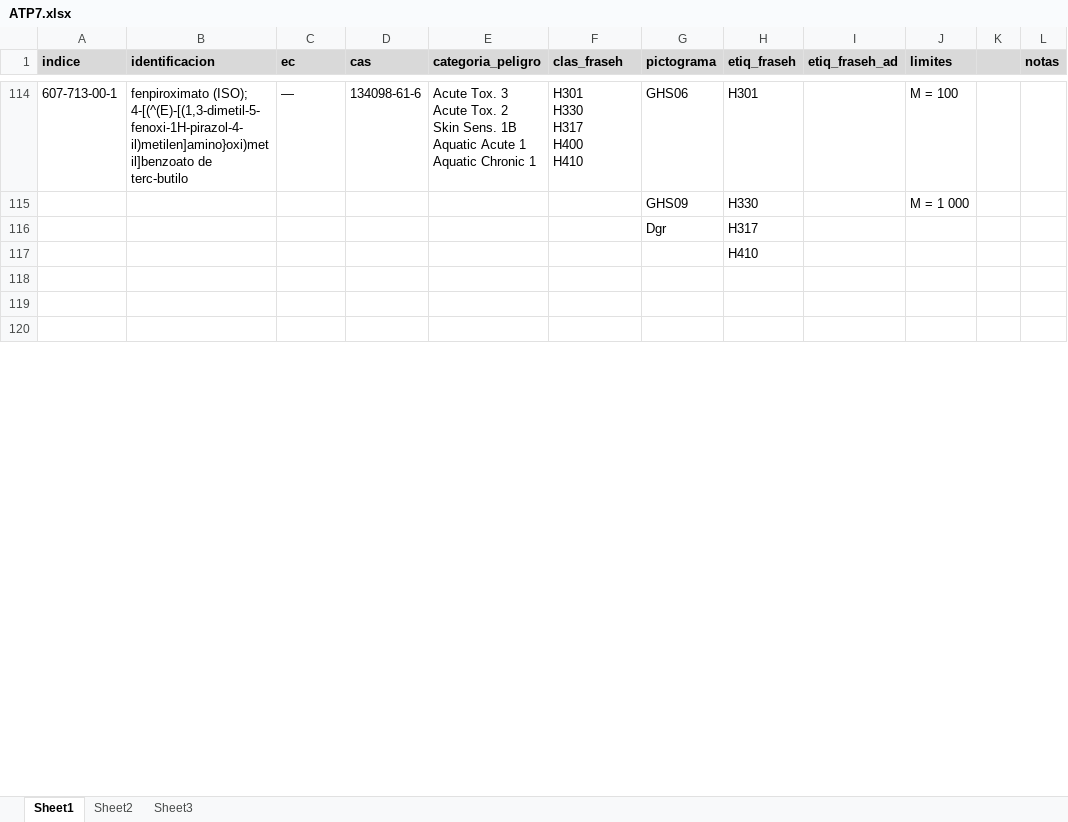
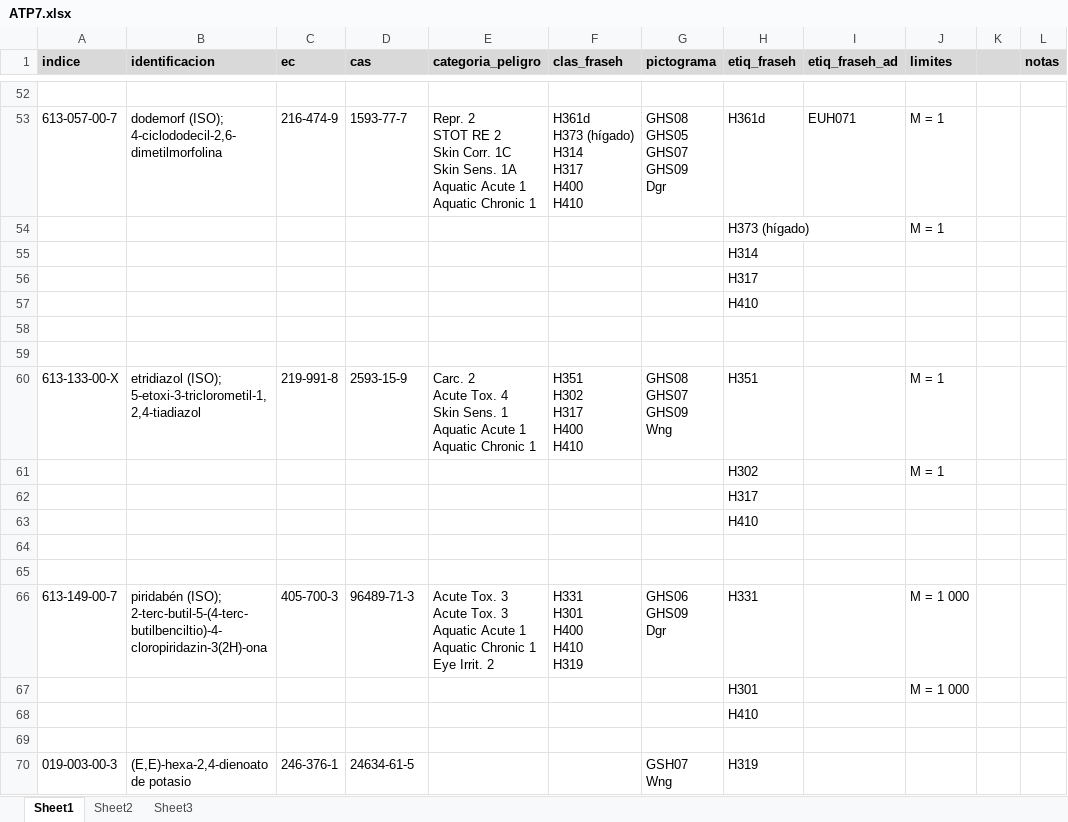
Before and after one commit to manuelgqm/risctox_dist, an Excel workbook: atp_update/ATP7.xlsx, sheet Sheet1, drawn as a sheet; only a part is shown, gaps mark what is left out; the shorter side is filled out with more unchanged rows; values as stored, in another font and other column widths than the file's, no borders; addresses are those after the commit; ↵ is a line break in a cell; the diff covers the shown part only; the diff names each change by its address in the sheet, - before the commit and + after, or states it on an @@ line.

```diff
--- a/atp_update/ATP7.xlsx (sheet Sheet1)
+++ b/atp_update/ATP7.xlsx (sheet Sheet1)
-row 52: 607-713-00-1 | fenpiroximato (ISO); ↵ 4-[(^(E)-[(1,3-dimetil-5-fenoxi-1H-pirazol-4-il)metilen]amino}oxi)metil]benzoato de terc-butilo | — | 134098-61-6 | Acute Tox. 3 ↵ Acute Tox. 2 ↵ Skin Sens. 1B ↵ Aquatic Acute 1 ↵ Aquatic Chronic 1 | H301 ↵ H330 ↵ H317 ↵ H400 ↵ H410 | GHS06 | H301 |  | M = 100
+row 52: (empty)
+row 53: 613-057-00-7 | dodemorf (ISO); ↵ 4-ciclododecil-2,6-dimetilmorfolina | 216-474-9 | 1593-77-7 | Repr. 2 ↵ STOT RE 2 ↵ Skin Corr. 1C ↵ Skin Sens. 1A ↵ Aquatic Acute 1 ↵ Aquatic Chronic 1 | H361d ↵ H373 (hígado) ↵ H314 ↵ H317 ↵ H400 ↵ H410 | GHS08 ↵ GHS05 ↵ GHS07 ↵ GHS09 ↵ Dgr | H361d | EUH071 | M = 1
+row 54:  |  |  |  |  |  |  | H373 (hígado) |  | M = 1
+row 55:  |  |  |  |  |  |  | H314
+row 56:  |  |  |  |  |  |  | H317
+row 57:  |  |  |  |  |  |  | H410
-row 58:  |  |  |  |  |  | GHS09 | H330 |  | M = 1 000
+row 58: (empty)
-row 59:  |  |  |  |  |  | Dgr | H317
+row 59: (empty)
+row 60: 613-133-00-X | etridiazol (ISO); ↵ 5-etoxi-3-triclorometil-1,2,4-tiadiazol | 219-991-8 | 2593-15-9 | Carc. 2 ↵ Acute Tox. 4 ↵ Skin Sens. 1 ↵ Aquatic Acute 1 ↵ Aquatic Chronic 1 | H351 ↵ H302 ↵ H317 ↵ H400 ↵ H410 | GHS08 ↵ GHS07 ↵ GHS09 ↵ Wng | H351 |  | M = 1
+row 61:  |  |  |  |  |  |  | H302 |  | M = 1
+row 62:  |  |  |  |  |  |  | H317
+row 63:  |  |  |  |  |  |  | H410
+row 64: (empty)
+row 65: (empty)
+row 66: 613-149-00-7 | piridabén (ISO); ↵ 2-terc-butil-5-(4-terc-butilbenciltio)-4-cloropiridazin-3(2H)-ona | 405-700-3 | 96489-71-3 | Acute Tox. 3 ↵ Acute Tox. 3 ↵ Aquatic Acute 1 ↵ Aquatic Chronic 1 ↵ Eye Irrit. 2 | H331 ↵ H301 ↵ H400 ↵ H410 ↵ H319 | GHS06 ↵ GHS09 ↵ Dgr | H331 |  | M = 1 000
+row 67:  |  |  |  |  |  |  | H301 |  | M = 1 000
+row 68:  |  |  |  |  |  |  | H410
+row 69: (empty)
+row 70: 019-003-00-3 | (E,E)-hexa-2,4-dienoato de potasio | 246-376-1 | 24634-61-5 |  |  | GSH07 ↵ Wng | H319
```
Also changed, not shown: 81 added rows, 98 removed rows, 2 moved rows and 31 edited cells elsewhere in this sheet.
